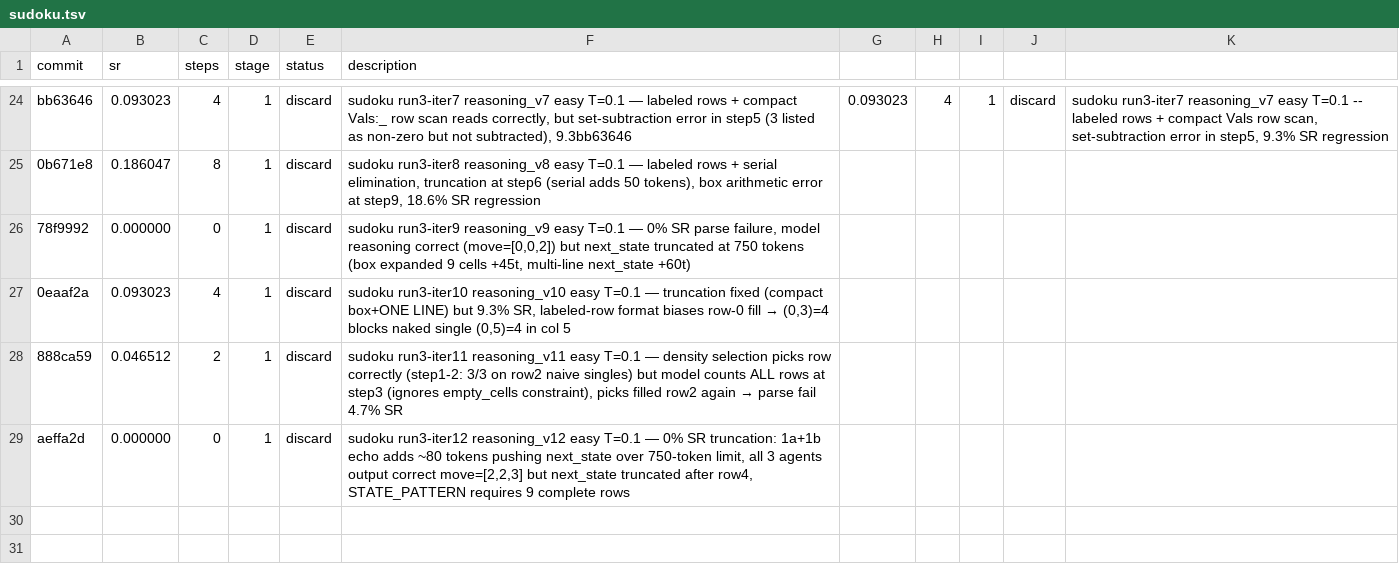
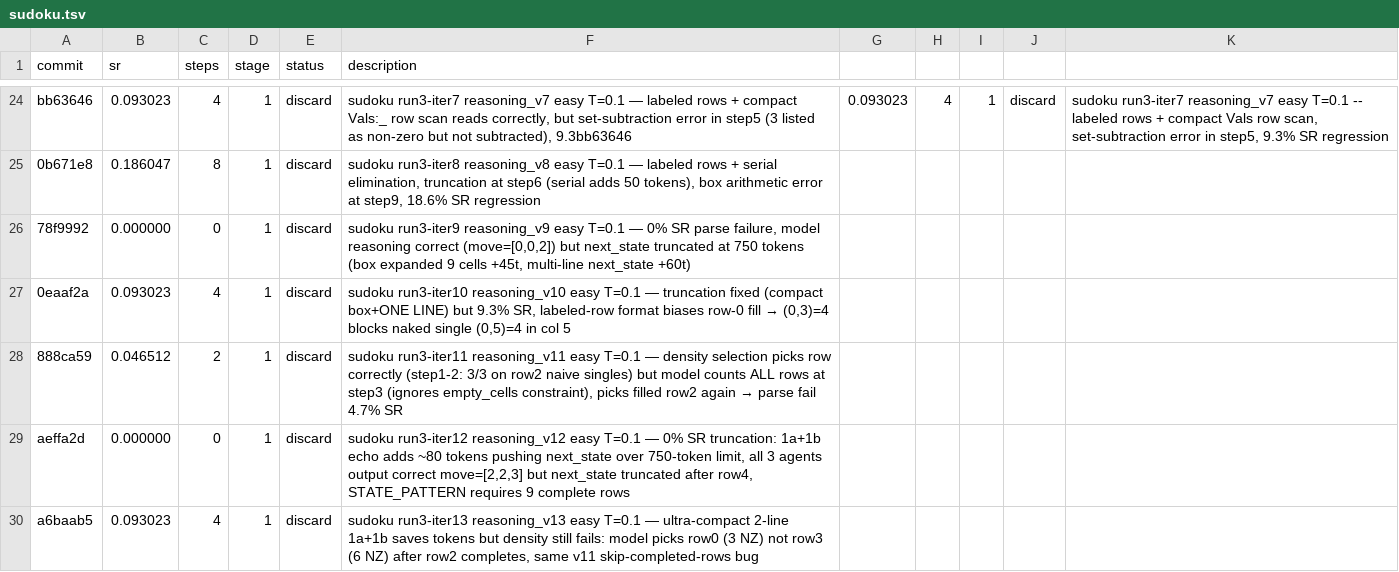
Before and after one commit to LSailer/Lecuture-AGI-Project, a TSV file: results/sudoku.tsv, drawn as a sheet; only a part is shown, gaps mark what is left out; the diff names each change by its address in the sheet, - before the commit and + after, or states it on an @@ line.

```diff
--- a/results/sudoku.tsv
+++ b/results/sudoku.tsv
+row 30: a6baab5 | 0.093023 | 4 | 1 | discard | sudoku run3-iter13 reasoning_v13 easy T=0.1 — ultra-compact 2-line 1a+1b saves tokens but density still fails: model picks row0 (3 NZ) not row3 (6 NZ) after row2 completes, same v11 skip-completed-rows bug
```
Also changed, not shown: 1 other file.
